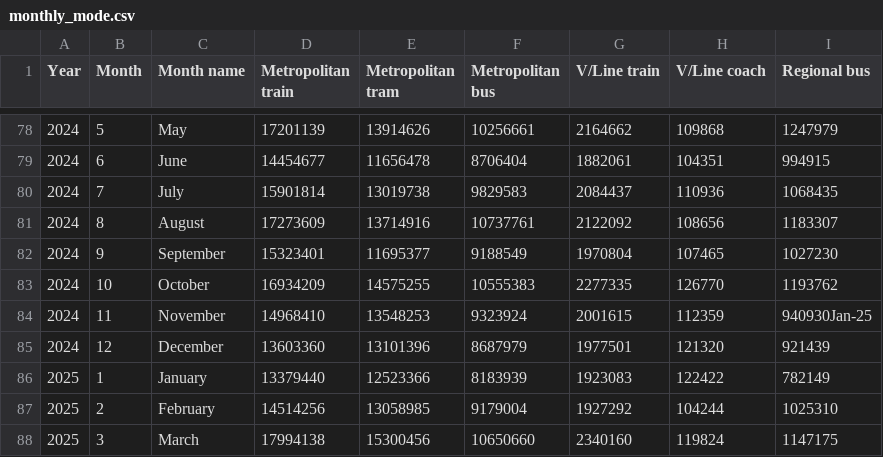
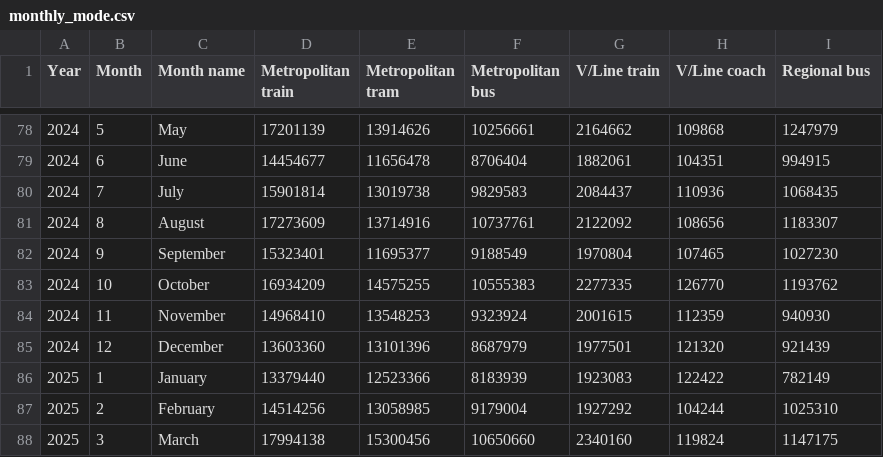
Before and after one commit to wahscali/FIT3179_DV2, a CSV file: data/monthly_mode.csv, drawn as a sheet; only a part is shown, gaps mark what is left out.

Commit message:
re-structured files for readaiblity, fixed error in data file

```diff
--- a/data/monthly_mode.csv
+++ b/data/monthly_mode.csv
@@ -83,3 +83,3 @@ Year,Month,Month name,Metropolitan train,Metropolitan tram,Metropolitan bus,V/Li
 2024,10,October,16934209,14575255,10555383,2277335,126770,1193762
-2024,11,November,14968410,13548253,9323924,2001615,112359,940930Jan-25
+2024,11,November,14968410,13548253,9323924,2001615,112359,940930
 2024,12,December,13603360,13101396,8687979,1977501,121320,921439
```
Also changed, not shown: 7 other files.
